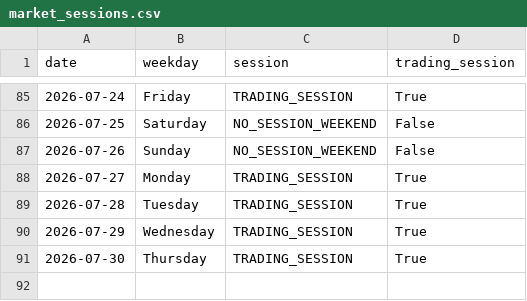
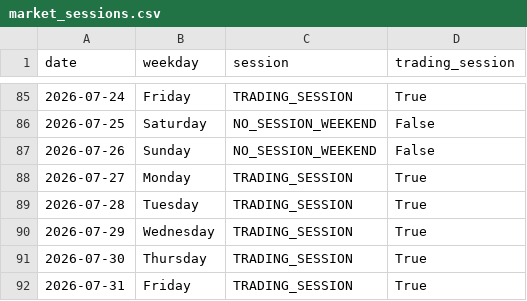
Before and after one commit to ThryB64/CornStudy, a CSV file: data/official_forward/market_sessions.csv, drawn as a sheet; only a part is shown, gaps mark what is left out.

Commit message:
chore(forward): official collect 2026-07-31

```diff
--- a/data/official_forward/market_sessions.csv
+++ b/data/official_forward/market_sessions.csv
@@ -91 +91,2 @@ date,weekday,session,trading_session
 2026-07-30,Thursday,TRADING_SESSION,True
+2026-07-31,Friday,TRADING_SESSION,True
```
Also changed, not shown: 35 other files.
